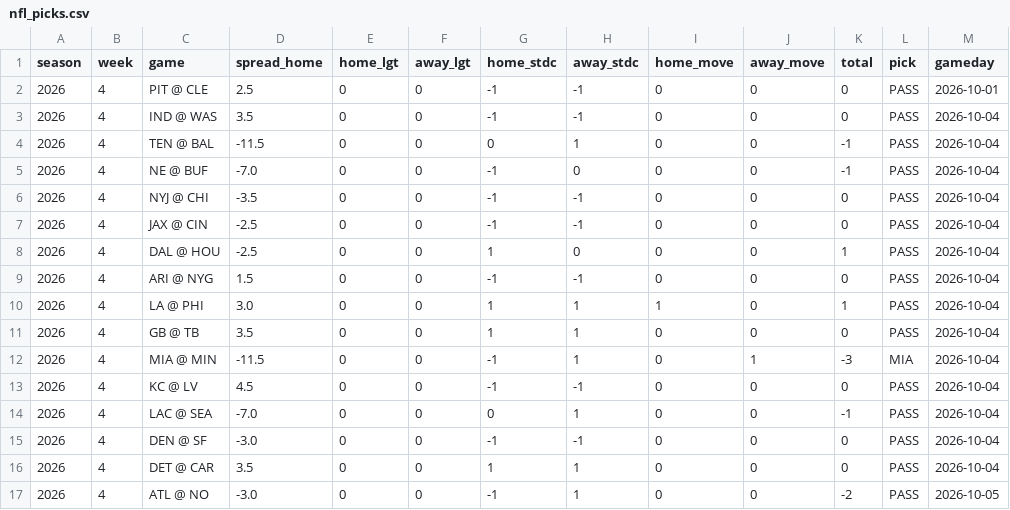
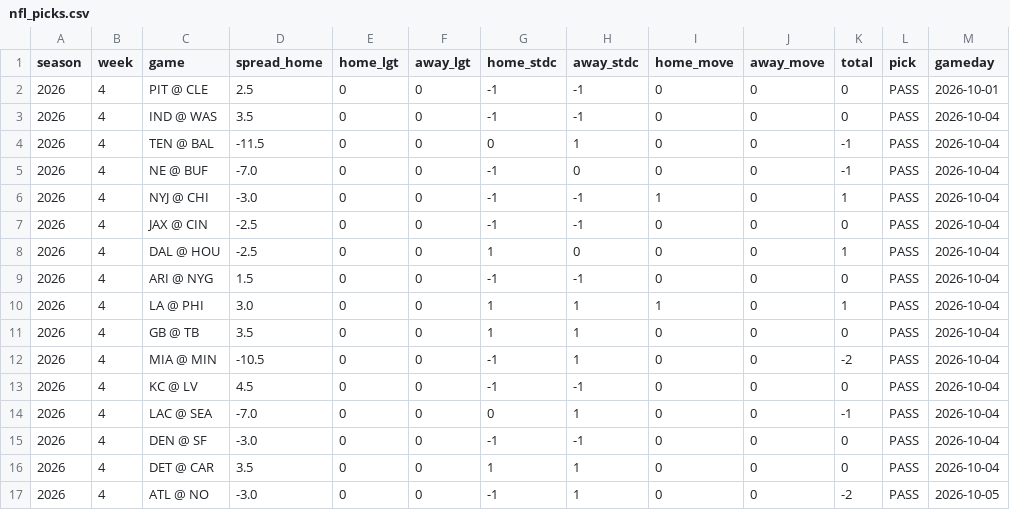
Before and after one commit to deebska/mlb-breakout-predictor, a CSV file: nfl_picks.csv, drawn as a sheet; only a part is shown; the diff names each change by its address in the sheet, - before the commit and + after, or states it on an @@ line.

```diff
--- a/nfl_picks.csv
+++ b/nfl_picks.csv
-D6 (spread_home): -3.5
+D6 (spread_home): -3.0
-I6 (home_move): 0
+I6 (home_move): 1
-K6 (total): 0
+K6 (total): 1
-D12 (spread_home): -11.5
+D12 (spread_home): -10.5
-J12 (away_move): 1
+J12 (away_move): 0
-K12 (total): -3
+K12 (total): -2
-L12 (pick): MIA
+L12 (pick): PASS
```
Also changed, not shown: predictions/2026-09-29.csv, 8 other files.
